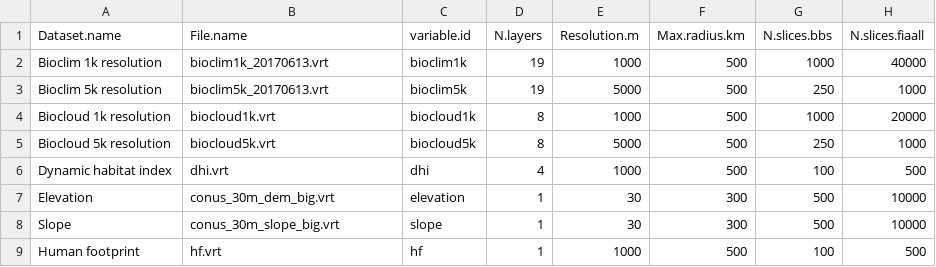
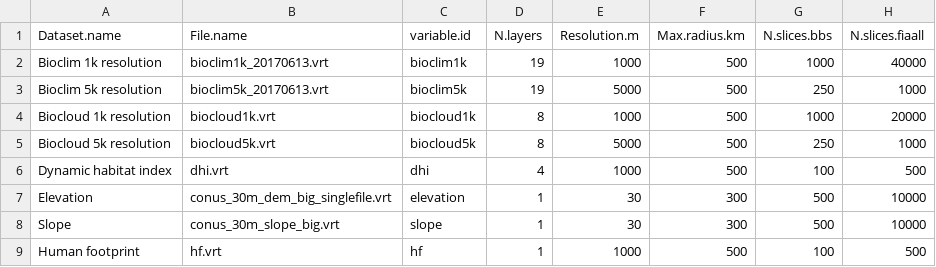
Before and after one commit to qdread/nasabio, a CSV file: spatial_data_extraction/geodiv_table_for_gdal.csv, drawn as a sheet; only a part is shown.

Commit message:
extract single pixel values from bbs and fia

```diff
--- a/spatial_data_extraction/geodiv_table_for_gdal.csv
+++ b/spatial_data_extraction/geodiv_table_for_gdal.csv
@@ -6,3 +6,3 @@ Biocloud 5k resolution,biocloud5k.vrt,biocloud5k,8,5000,500,250,1000
 Dynamic habitat index,dhi.vrt,dhi,4,1000,500,100,500
-Elevation,conus_30m_dem_big.vrt,elevation,1,30,300,500,10000
+Elevation,conus_30m_dem_big_singlefile.vrt,elevation,1,30,300,500,10000
 Slope,conus_30m_slope_big.vrt,slope,1,30,300,500,10000
```
Also changed, not shown: 1 other file.
